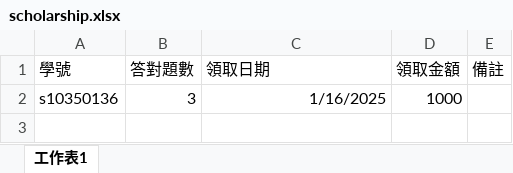
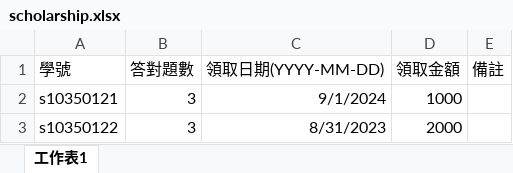
Before and after one commit to Imonanoko/cpe_backend, an Excel workbook: uploads/scholarship.xlsx, sheet 工作表1, drawn as a sheet; values as stored, in another font and other column widths than the file's, no borders; the diff names each change by its address in the sheet, - before the commit and + after, or states it on an @@ line.

```diff
--- a/uploads/scholarship.xlsx (sheet 工作表1)
+++ b/uploads/scholarship.xlsx (sheet 工作表1)
-C1: 領取日期
+C1: 領取日期(YYYY-MM-DD)
-A2 (學號): s10350136
+A2 (學號): s10350121
-C2 (領取日期(YYYY-MM-DD)): 1/16/2025
+C2 (領取日期(YYYY-MM-DD)): 9/1/2024
+row 3: s10350122 | 3 | 8/31/2023 | 2000
```
Also changed, not shown: 5 other files.
